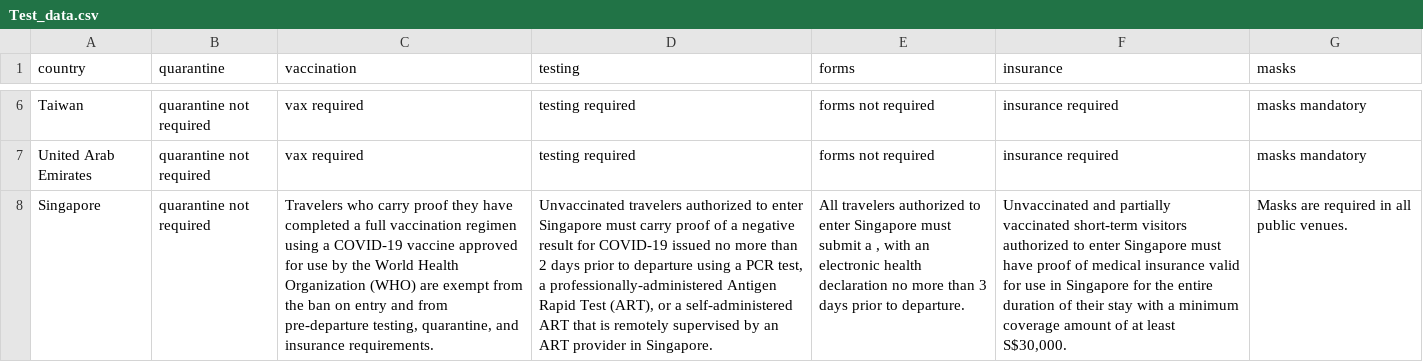
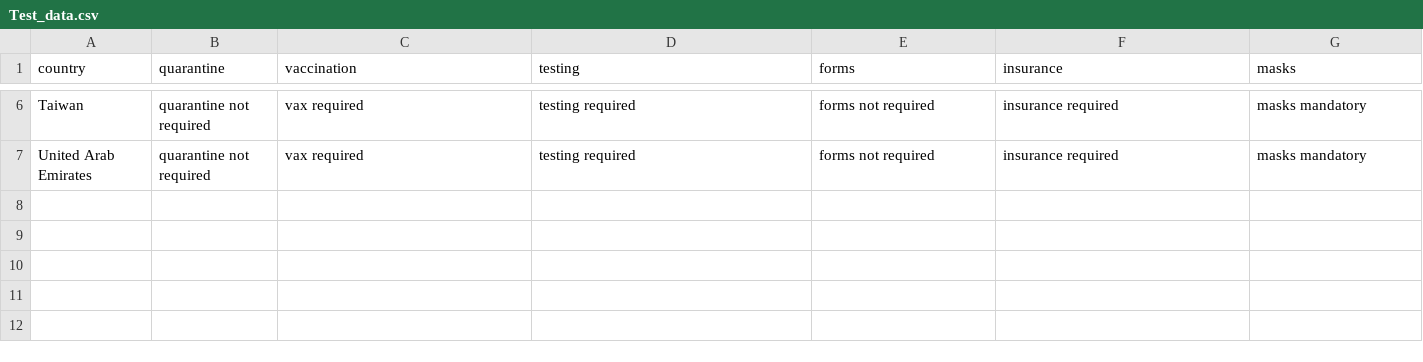
Before and after one commit to liewlucas/COVID19_Analysis_WebApp, a CSV file: Test_data.csv, drawn as a sheet; only a part is shown, gaps mark what is left out; the diff names each change by its address in the sheet, - before the commit and + after, or states it on an @@ line.

Commit message:
Dataset cannot hv duplicate data

```diff
--- a/Test_data.csv
+++ b/Test_data.csv
-row 8: Singapore | quarantine not required | Travelers who carry proof they have completed a full vaccination regimen using a COVID-19 vaccine approved for use by the World Health Organization (WHO) are exempt from the ban on entry and from pre-departure testing, quarantine, and insurance requirements. | Unvaccinated travelers authorized to enter Singapore must carry proof of a negative result for COVID-19 issued no more than 2 days prior to departure using a PCR test, a professionally-administered Antigen Rapid Test (ART), or a self-administered ART that is remotely supervised by an ART provider in Singapore. | All travelers authorized to enter Singapore must submit a , with an electronic health declaration no more than 3 days prior to departure. | Unvaccinated and partially vaccinated short-term visitors authorized to enter Singapore must have proof of medical insurance valid for use in Singapore for the entire duration of their stay with a minimum coverage amount of at least S$30,000. | Masks are required in all public venues.
```
